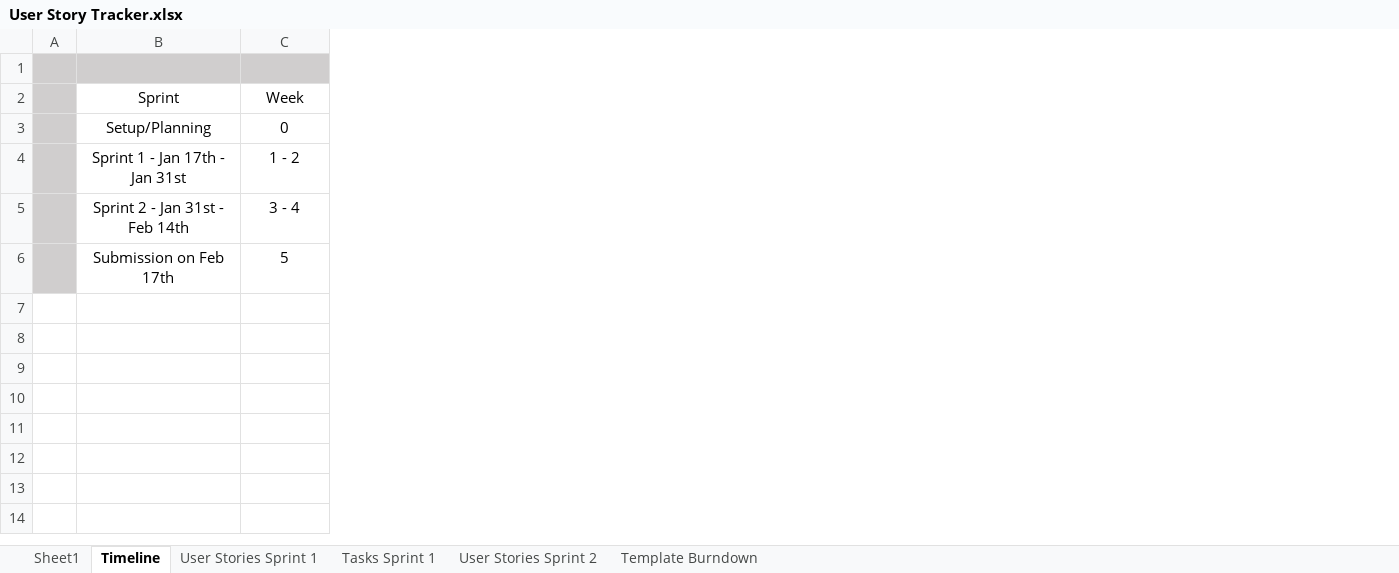
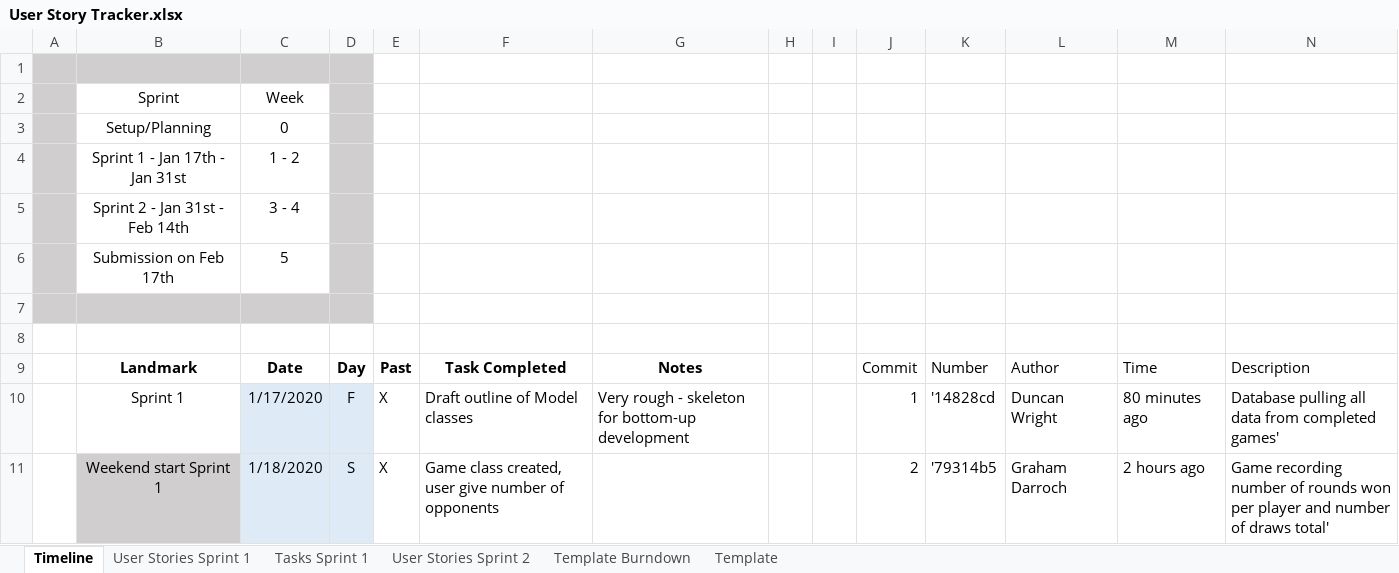
Before and after one commit to Caimpson/ITTeamProject_Documentation, an Excel workbook: User Story Tracker.xlsx, sheet Timeline, drawn as a sheet; only a part is shown; values as stored, in another font and other column widths than the file's, no borders; the diff covers the shown part only; the diff names each change by its address in the sheet, - before the commit and + after, or states it on an @@ line.

Commit message:
Updated User Story tracker with commit history timeline

```diff
--- a/User Story Tracker.xlsx (sheet Timeline)
+++ b/User Story Tracker.xlsx (sheet Timeline)
-sheet tab: Sheet1
+sheet tab: Template
@@ sheet tab order changed: Timeline | User Stories Sprint 1 | Tasks Sprint 1 | User Stories Sprint 2 | Template Burndown | Template @@
+column D, empty
+column E, empty
+column F, empty
+column G, empty
+column H, empty
+column I, empty
+column J, empty
+column K, empty
+column L, empty
+column M, empty
+column N, empty
+row 7: (empty)
+row 8: (empty)
+row 9:  | Landmark | Date | Day | Past | Task Completed | Notes |  |  | Commit | Number | Author | Time | Description
+row 10:  | Sprint 1 | 1/17/2020 | F | X | Draft outline of Model classes | Very rough - skeleton for bottom-up development |  |  | 1 | '14828cd | Duncan Wright | 80 minutes ago | Database pulling all data from completed games'
+row 11:  | Weekend start Sprint 1 | 1/18/2020 | S | X | Game class created, user give number of opponents |  |  |  | 2 | '79314b5 | Graham Darroch | 2 hours ago | Game recording number of rounds won per player and number of draws total'
```
Also changed, not shown: 133 added rows elsewhere in this sheet, sheet User Stories Sprint 2, sheet Tasks Sprint 1.
